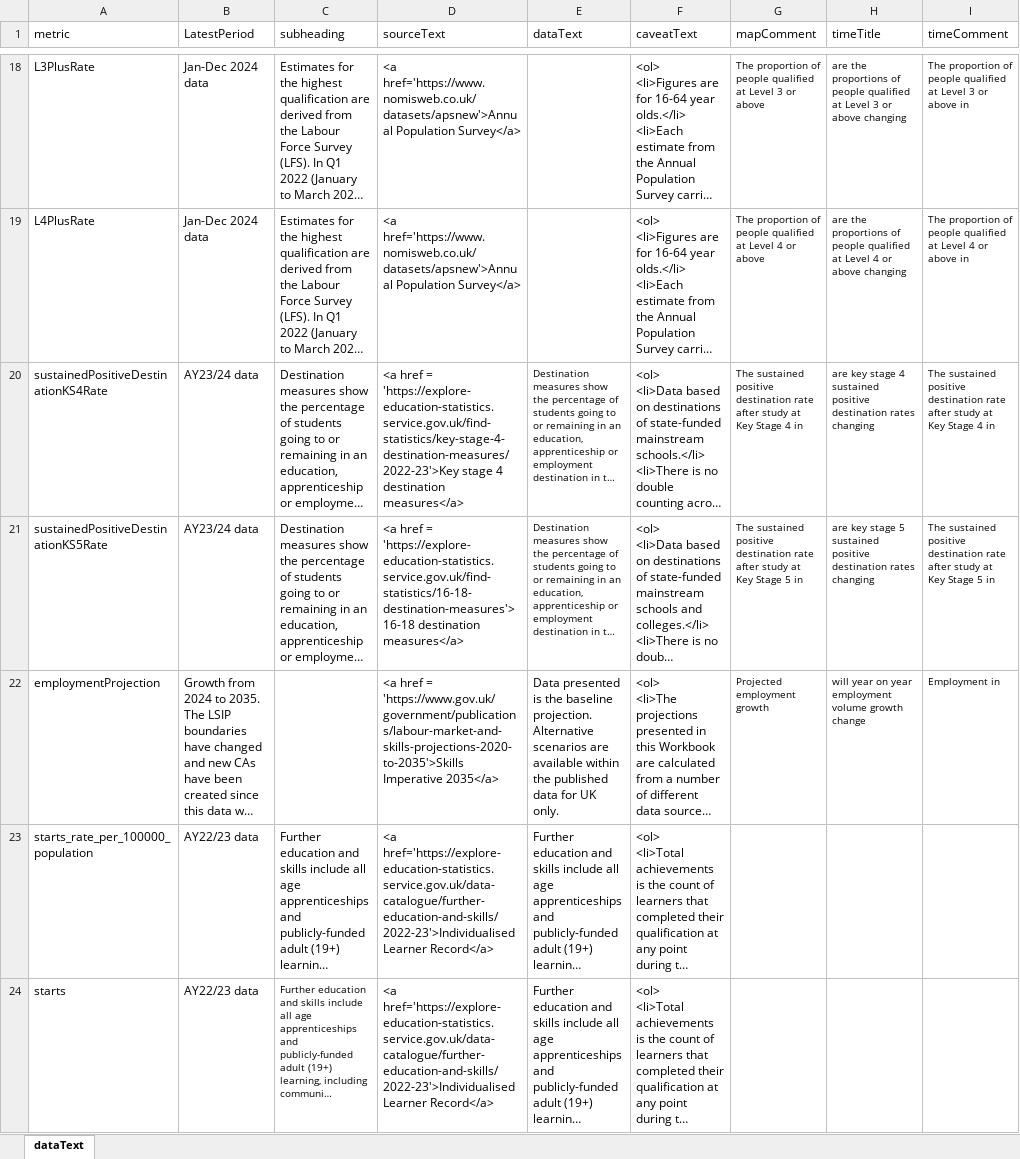
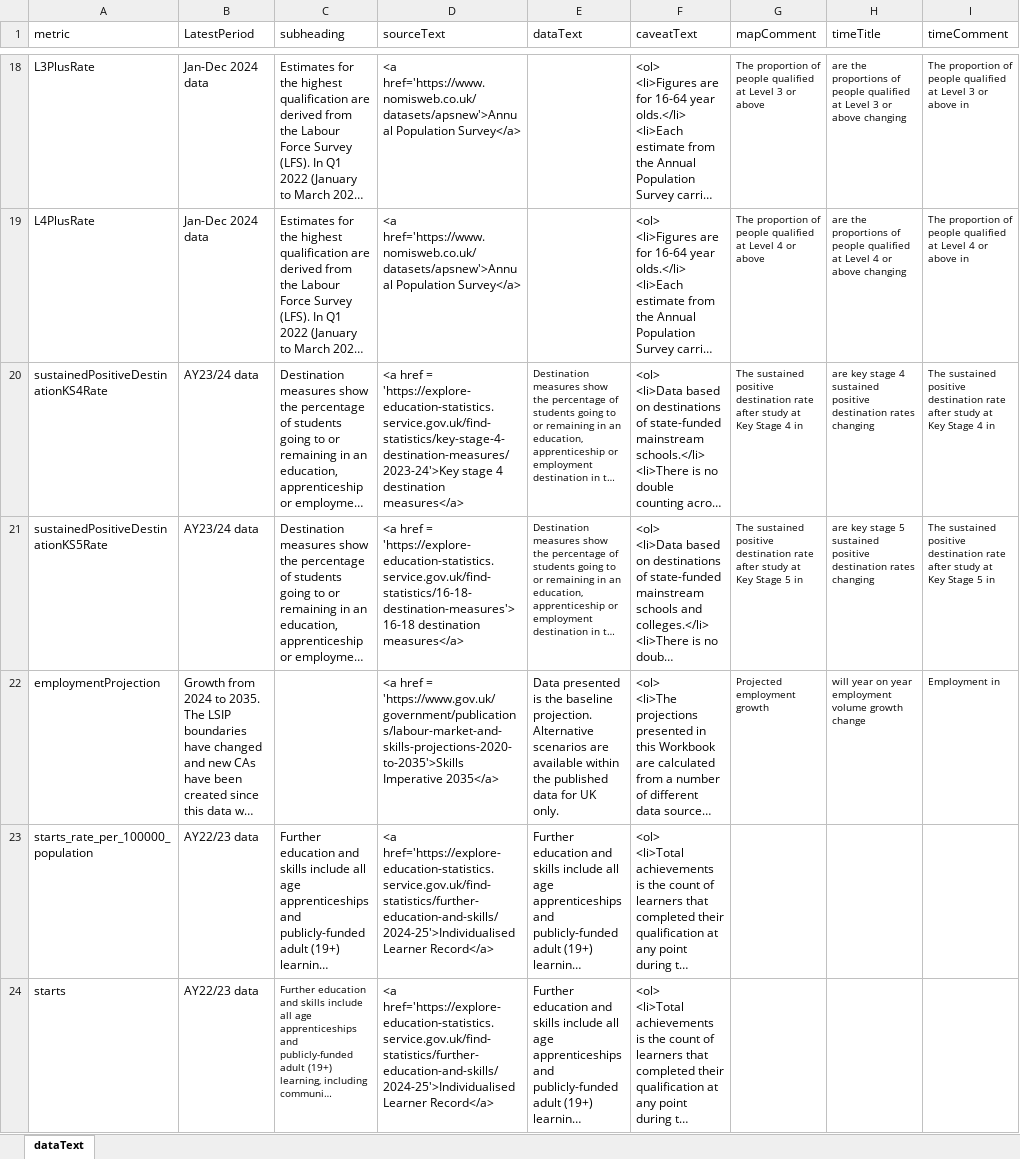
Before and after one commit to dfe-analytical-services/lsip_dashboard, an Excel workbook: Data/3-2_dataText/dataText.xlsx, sheet dataText, drawn as a sheet; only a part is shown, gaps mark what is left out; long unchanged cells end in …; values as stored, in another font and other column widths than the file's, no borders; the diff names each change by its address in the sheet, - before the commit and + after, or states it on an @@ line.

Commit message:
Correct the link for KS4 and KS5. Update the date for FE data on the data sources.

```diff
--- a/Data/3-2_dataText/dataText.xlsx (sheet dataText)
+++ b/Data/3-2_dataText/dataText.xlsx (sheet dataText)
-D20 (sourceText): …href = 'https://explore-education-statistics.service.gov.uk/find-statistics/key-stage-4-destination-measures/2022-23'>Key stage 4…
+D20 (sourceText): …href = 'https://explore-education-statistics.service.gov.uk/find-statistics/key-stage-4-destination-measures/2023-24'>Key stage 4…
-D23:D24 (sourceText): <a href='https://explore-education-statistics.service.gov.uk/data-catalogue/further-education-and-skills/2022-23'>Individualised Learner Record</a>
+D23:D24 (sourceText): <a href='https://explore-education-statistics.service.gov.uk/find-statistics/further-education-and-skills/2024-25'>Individualised Learner Record</a>
```
Also changed, not shown: Data/3-1_DataTable/DataTable.xlsx, 3 other files.
